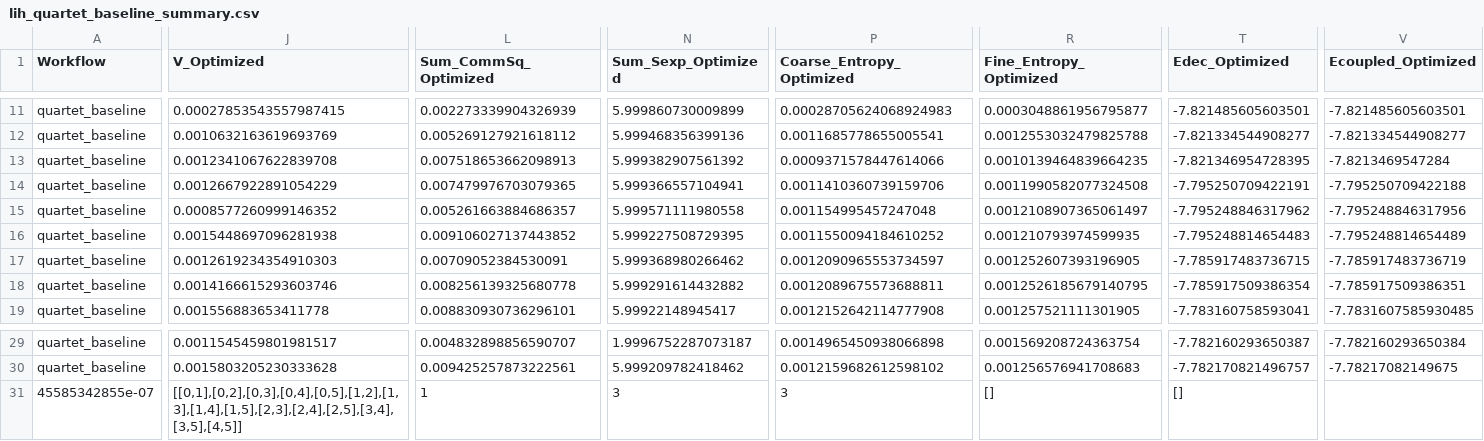
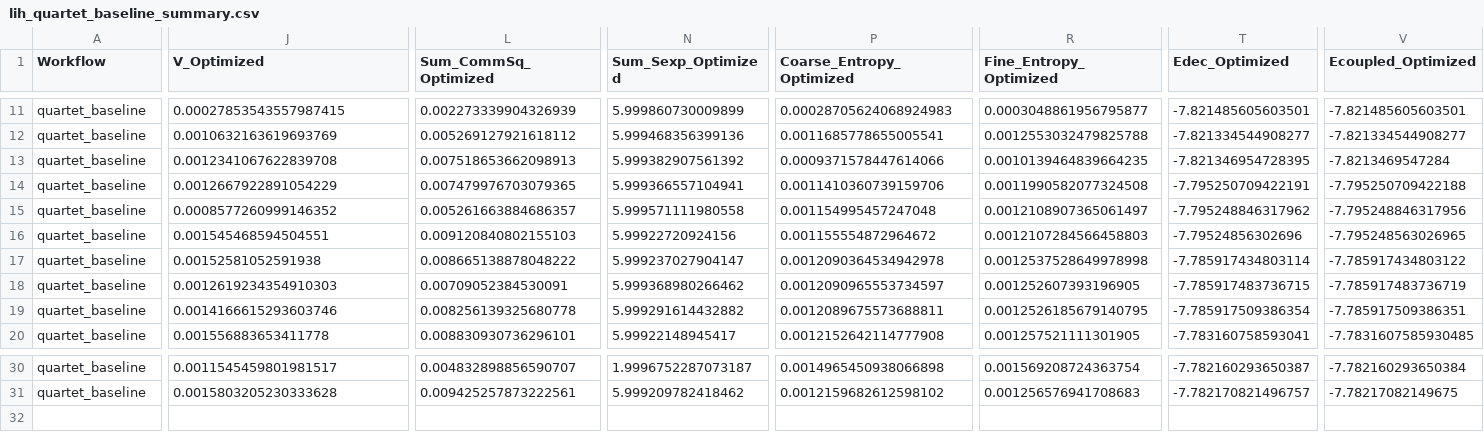
Before and after one commit to Zephrous5747/quasi_symmetries, a CSV file: tables/lih_quartet_baseline_summary.csv, drawn as a sheet; only a part is shown, gaps mark what is left out; removed rows and columns are numbered as before the commit, all else as after; rows hold the shown columns only; the diff covers the shown part only; the diff names each change by its address in the sheet, - before the commit and + after, or states it on an @@ line.

```diff
--- a/tables/lih_quartet_baseline_summary.csv
+++ b/tables/lih_quartet_baseline_summary.csv
-J16 (V_Optimized): 0.0015448697096281938
+J16 (V_Optimized): 0.001545468594504551
-L16 (Sum_CommSq_Optimized): 0.009106027137443852
+L16 (Sum_CommSq_Optimized): 0.009120840802155103
-N16 (Sum_Sexp_Optimized): 5.999227508729395
+N16 (Sum_Sexp_Optimized): 5.99922720924156
-P16 (Coarse_Entropy_Optimized): 0.0011550094184610252
+P16 (Coarse_Entropy_Optimized): 0.001155554872964672
-R16 (Fine_Entropy_Optimized): 0.001210793974599935
+R16 (Fine_Entropy_Optimized): 0.0012107284566458803
-T16 (Edec_Optimized): -7.795248814654483
+T16 (Edec_Optimized): -7.79524856302696
-V16 (Ecoupled_Optimized): -7.795248814654489
+V16 (Ecoupled_Optimized): -7.795248563026965
+row 17: quartet_baseline | 0.00152581052591938 | 0.008665138878048222 | 5.999237027904147 | 0.0012090364534942978 | 0.0012537528649978998 | -7.785917434803114 | -7.785917434803122
-row 31: 45585342855e-07 | [[0,1],[0,2],[0,3],[0,4],[0,5],[1,2],[1,3],[1,4],[1,5],[2,3],[2,4],[2,5],[3,4],[3,5],[4,5]] | 1 | 3 | 3 | [] | []
```
Also changed, not shown: 65 edited cells elsewhere in this file, 9 other files.
